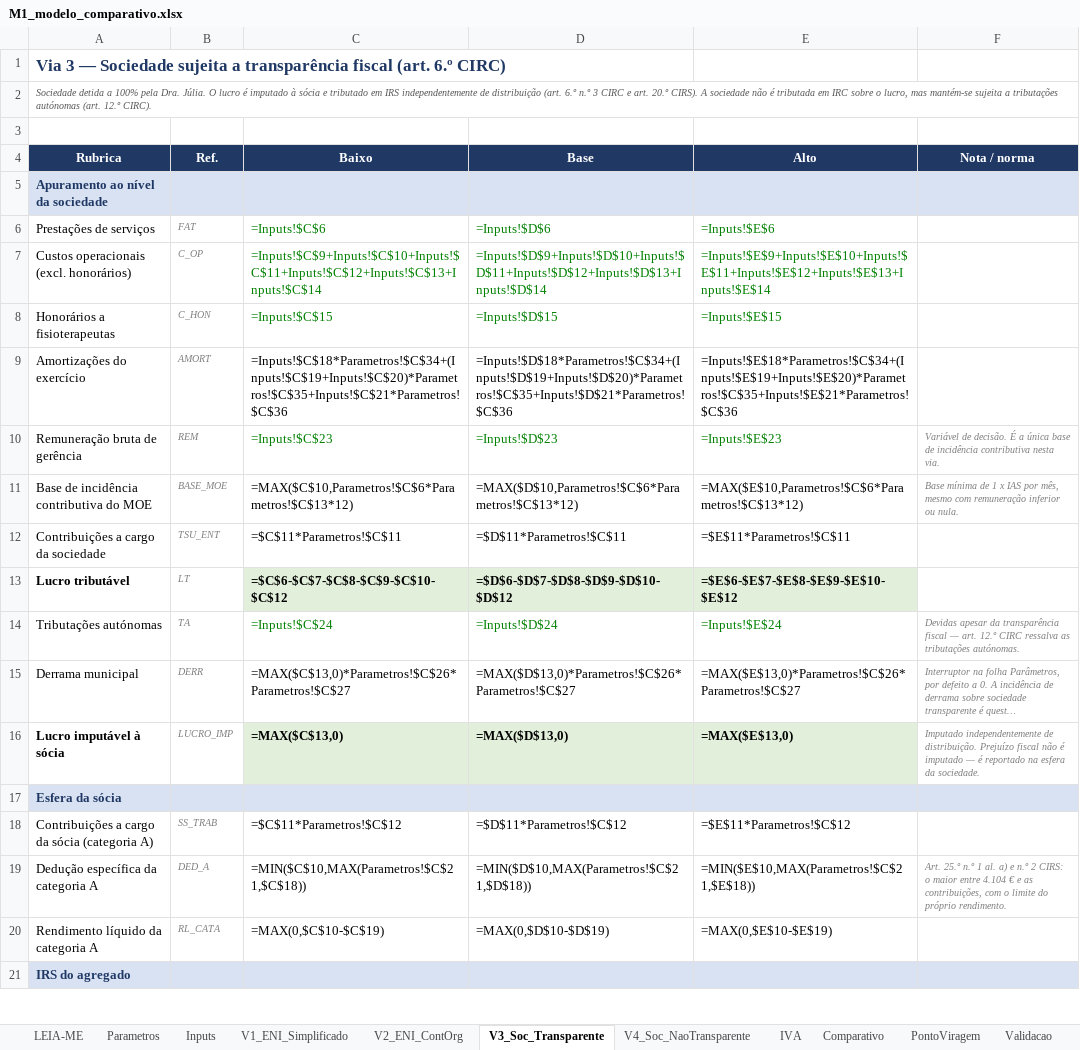
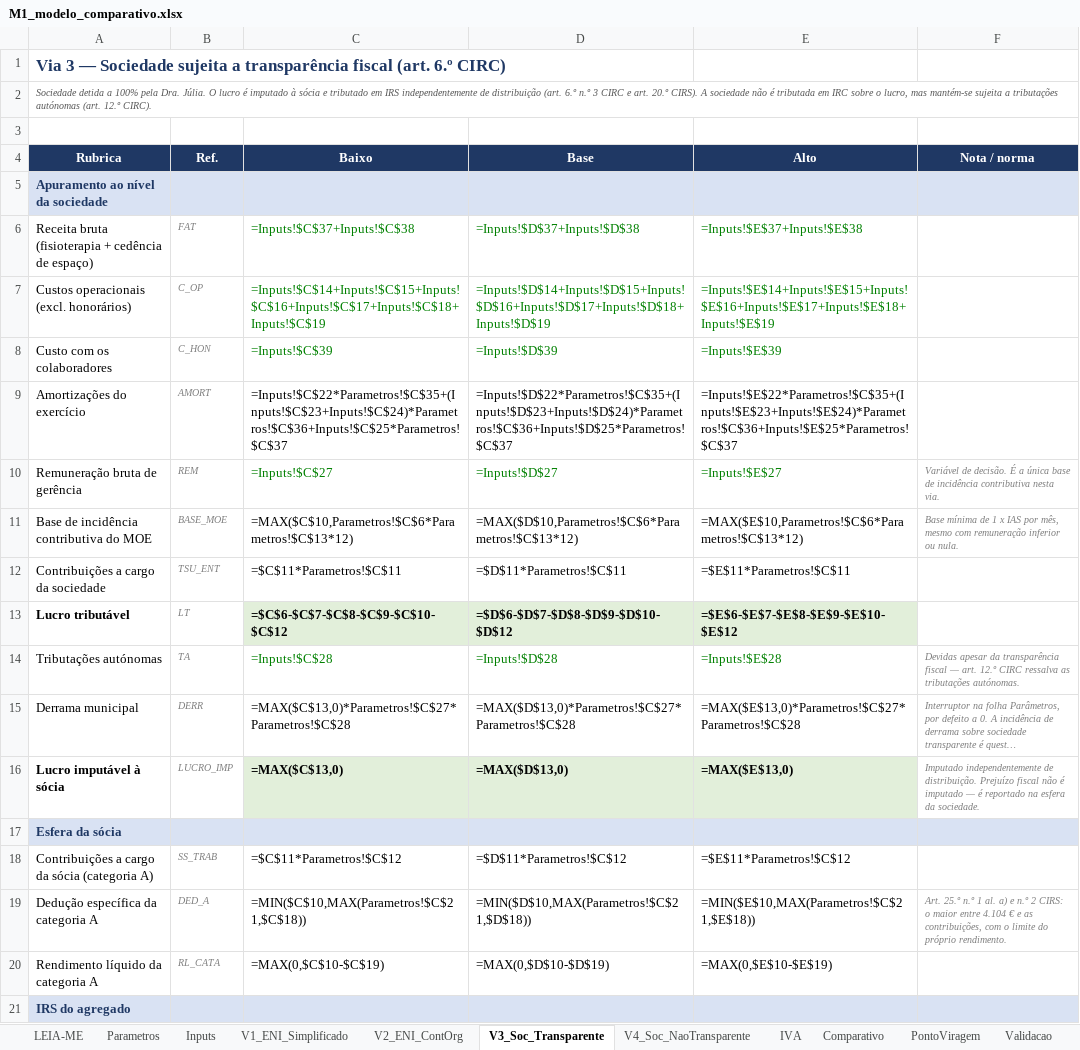
Before and after one commit to Bino160/Generate-, an Excel workbook: 01-modelo/M1_modelo_comparativo.xlsx, sheet V3_Soc_Transparente, drawn as a sheet; only a part is shown; long unchanged cells end in …; values as stored, in another font and other column widths than the file's, no borders; formulas without a stored value are shown as written; removed rows and columns are numbered as before the commit, all else as after; the diff covers the shown part only; the diff names each change by its address in the sheet, - before the commit and + after, or states it on an @@ line.

```diff
--- a/01-modelo/M1_modelo_comparativo.xlsx (sheet V3_Soc_Transparente)
+++ b/01-modelo/M1_modelo_comparativo.xlsx (sheet V3_Soc_Transparente)
-row 6: Prestações de serviços | FAT | =Inputs!$C$6 | =Inputs!$D$6 | =Inputs!$E$6
+row 6: Receita bruta (fisioterapia + cedência de espaço) | FAT | =Inputs!$C$37+Inputs!$C$38 | =Inputs!$D$37+Inputs!$D$38 | =Inputs!$E$37+Inputs!$E$38
-C7 (Baixo): =Inputs!$C$9+Inputs!$C$10+Inputs!$C$11+Inputs!$C$12+Inputs!$C$13+Inputs!$C$14
+C7 (Baixo): =Inputs!$C$14+Inputs!$C$15+Inputs!$C$16+Inputs!$C$17+Inputs!$C$18+Inputs!$C$19
-D7 (Base): =Inputs!$D$9+Inputs!$D$10+Inputs!$D$11+Inputs!$D$12+Inputs!$D$13+Inputs!$D$14
+D7 (Base): =Inputs!$D$14+Inputs!$D$15+Inputs!$D$16+Inputs!$D$17+Inputs!$D$18+Inputs!$D$19
-E7 (Alto): =Inputs!$E$9+Inputs!$E$10+Inputs!$E$11+Inputs!$E$12+Inputs!$E$13+Inputs!$E$14
+E7 (Alto): =Inputs!$E$14+Inputs!$E$15+Inputs!$E$16+Inputs!$E$17+Inputs!$E$18+Inputs!$E$19
-A8 (Rubrica): Honorários a fisioterapeutas
+A8 (Rubrica): Custo com os colaboradores
-C8 (Baixo): =Inputs!$C$15
+C8 (Baixo): =Inputs!$C$39
-D8 (Base): =Inputs!$D$15
+D8 (Base): =Inputs!$D$39
-E8 (Alto): =Inputs!$E$15
+E8 (Alto): =Inputs!$E$39
-C9 (Baixo): =Inputs!$C$18*Parametros!$C$34+(Inputs!$C$19+Inputs!$C$20)*Parametros!$C$35+Inputs!$C$21*Parametros!$C$36
+C9 (Baixo): =Inputs!$C$22*Parametros!$C$35+(Inputs!$C$23+Inputs!$C$24)*Parametros!$C$36+Inputs!$C$25*Parametros!$C$37
-D9 (Base): =Inputs!$D$18*Parametros!$C$34+(Inputs!$D$19+Inputs!$D$20)*Parametros!$C$35+Inputs!$D$21*Parametros!$C$36
+D9 (Base): =Inputs!$D$22*Parametros!$C$35+(Inputs!$D$23+Inputs!$D$24)*Parametros!$C$36+Inputs!$D$25*Parametros!$C$37
-E9 (Alto): =Inputs!$E$18*Parametros!$C$34+(Inputs!$E$19+Inputs!$E$20)*Parametros!$C$35+Inputs!$E$21*Parametros!$C$36
+E9 (Alto): =Inputs!$E$22*Parametros!$C$35+(Inputs!$E$23+Inputs!$E$24)*Parametros!$C$36+Inputs!$E$25*Parametros!$C$37
-C10 (Baixo): =Inputs!$C$23
+C10 (Baixo): =Inputs!$C$27
-D10 (Base): =Inputs!$D$23
+D10 (Base): =Inputs!$D$27
-E10 (Alto): =Inputs!$E$23
+E10 (Alto): =Inputs!$E$27
-C14 (Baixo): =Inputs!$C$24
+C14 (Baixo): =Inputs!$C$28
-D14 (Base): =Inputs!$D$24
+D14 (Base): =Inputs!$D$28
-E14 (Alto): =Inputs!$E$24
+E14 (Alto): =Inputs!$E$28
-C15 (Baixo): =MAX($C$13,0)*Parametros!$C$26*Parametros!$C$27
+C15 (Baixo): =MAX($C$13,0)*Parametros!$C$27*Parametros!$C$28
-D15 (Base): =MAX($D$13,0)*Parametros!$C$26*Parametros!$C$27
+D15 (Base): =MAX($D$13,0)*Parametros!$C$27*Parametros!$C$28
-E15 (Alto): =MAX($E$13,0)*Parametros!$C$26*Parametros!$C$27
+E15 (Alto): =MAX($E$13,0)*Parametros!$C$27*Parametros!$C$28
```
Also changed, not shown: 21 edited cells elsewhere in this sheet, sheet Inputs, sheet V1_ENI_Simplificado, sheet V4_Soc_NaoTransparente, sheet V2_ENI_ContOrg, sheet PontoViragem, sheet Comparativo, 4 more sheets, charts or pictures, 6 other files.
